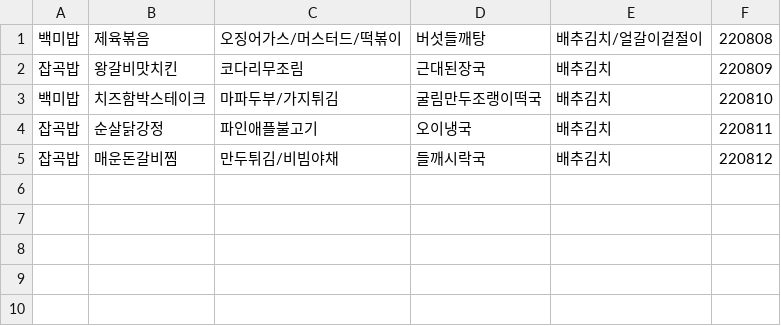
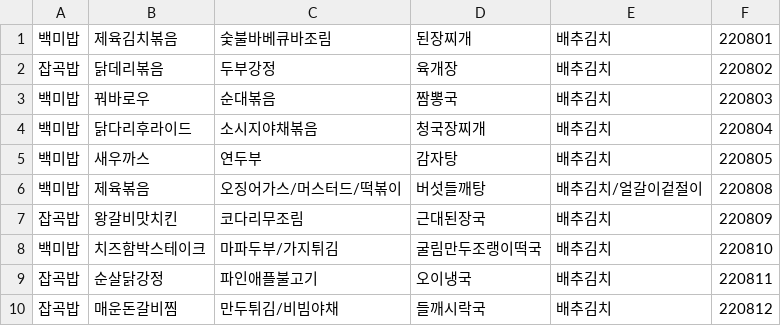
Before and after one commit to 1mptera/web-02-project01-JiNookk, a CSV file: application/src/main/resources/menus/학생회관.csv, drawn as a sheet.

```diff
--- a/application/src/main/resources/menus/학생회관.csv
+++ b/application/src/main/resources/menus/학생회관.csv
@@ -1 +1,6 @@
+백미밥,제육김치볶음,숯불바베큐바조림,된장찌개,배추김치,220801
+잡곡밥,닭데리볶음,두부강정,육개장,배추김치,220802
+백미밥,꿔바로우,순대볶음,짬뽕국,배추김치,220803
+백미밥,닭다리후라이드,소시지야채볶음,청국장찌개,배추김치,220804
+백미밥,새우까스,연두부,감자탕,배추김치,220805
 백미밥,제육볶음,오징어가스/머스터드/떡볶이,버섯들깨탕,배추김치/얼갈이겉절이,220808
```
Also changed, not shown: application/src/main/resources/menus/교직원식당.csv, application/src/main/resources/menus/금정회관.csv, 9 other files.
